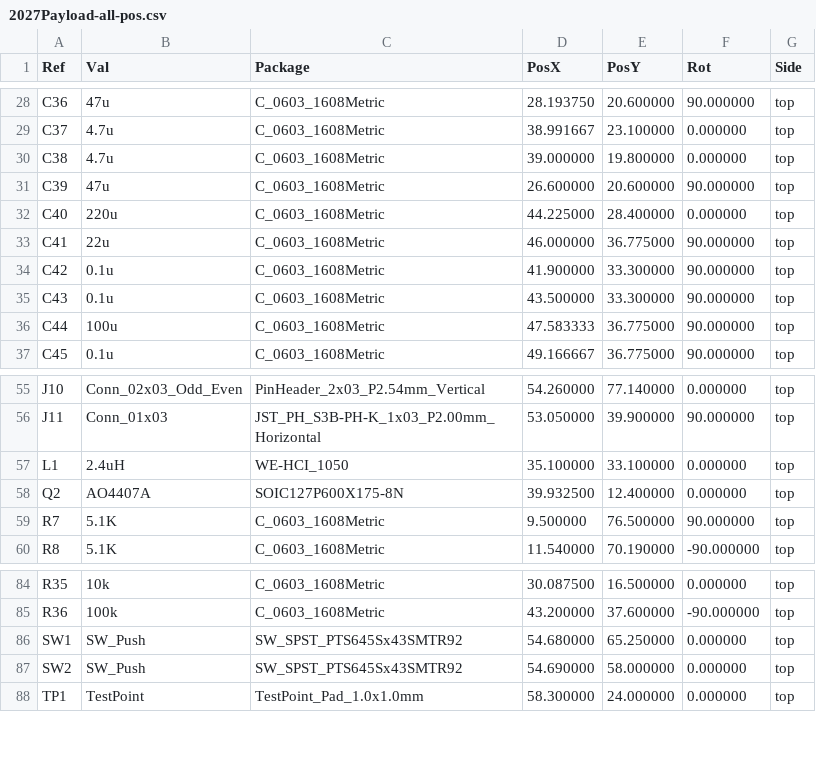
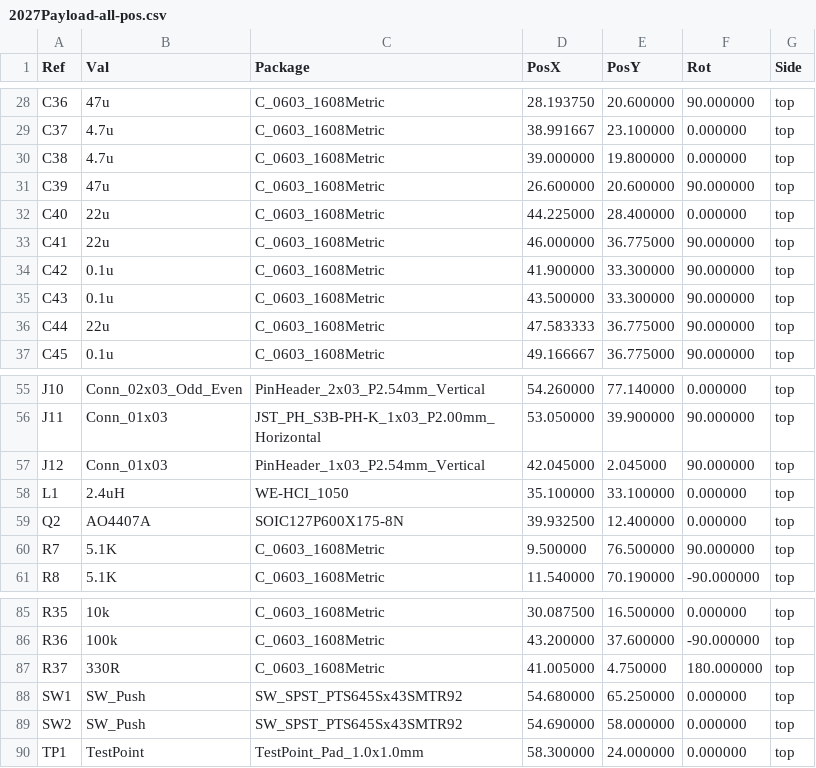
Before and after one commit to Bmcneley/2027Payload, a CSV file: Manufacturing/2027Payload-all-pos.csv, drawn as a sheet; only a part is shown, gaps mark what is left out.

```diff
--- a/Manufacturing/2027Payload-all-pos.csv
+++ b/Manufacturing/2027Payload-all-pos.csv
@@ -31,3 +31,3 @@ Ref,Val,Package,PosX,PosY,Rot,Side
 "C39","47u","C_0603_1608Metric",26.600000,20.600000,90.000000,top
-"C40","220u","C_0603_1608Metric",44.225000,28.400000,0.000000,top
+"C40","22u","C_0603_1608Metric",44.225000,28.400000,0.000000,top
 "C41","22u","C_0603_1608Metric",46.000000,36.775000,90.000000,top
@@ -35,3 +35,3 @@ Ref,Val,Package,PosX,PosY,Rot,Side
 "C43","0.1u","C_0603_1608Metric",43.500000,33.300000,90.000000,top
-"C44","100u","C_0603_1608Metric",47.583333,36.775000,90.000000,top
+"C44","22u","C_0603_1608Metric",47.583333,36.775000,90.000000,top
 "C45","0.1u","C_0603_1608Metric",49.166667,36.775000,90.000000,top
@@ -56,2 +56,3 @@ Ref,Val,Package,PosX,PosY,Rot,Side
 "J11","Conn_01x03","JST_PH_S3B-PH-K_1x03_P2.00mm_Horizontal",53.050000,39.900000,90.000000,top
+"J12","Conn_01x03","PinHeader_1x03_P2.54mm_Vertical",42.045000,2.045000,90.000000,top
 "L1","2.4uH","WE-HCI_1050",35.100000,33.100000,0.000000,top
@@ -85,2 +86,3 @@ Ref,Val,Package,PosX,PosY,Rot,Side
 "R36","100k","C_0603_1608Metric",43.200000,37.600000,-90.000000,top
+"R37","330R","C_0603_1608Metric",41.005000,4.750000,180.000000,top
 "SW1","SW_Push","SW_SPST_PTS645Sx43SMTR92",54.680000,65.250000,0.000000,top
```
Also changed, not shown: 2027Payload.csv, 12 other files.
